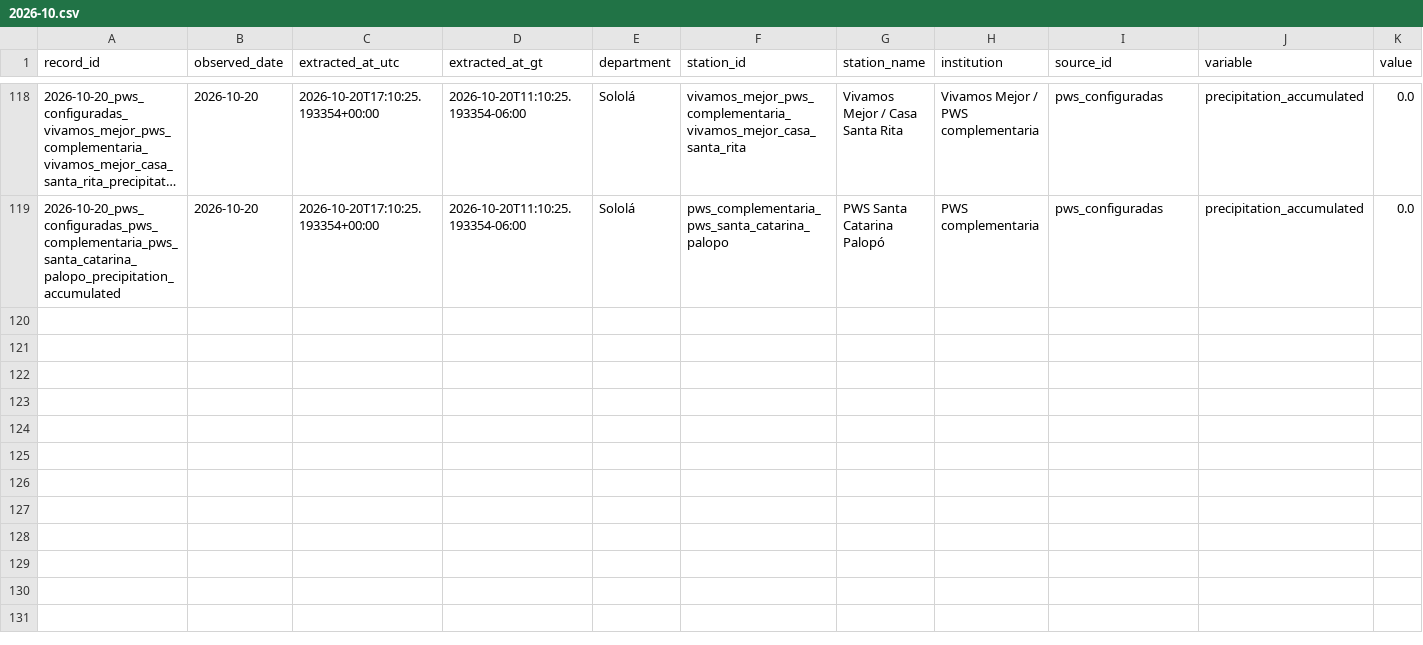
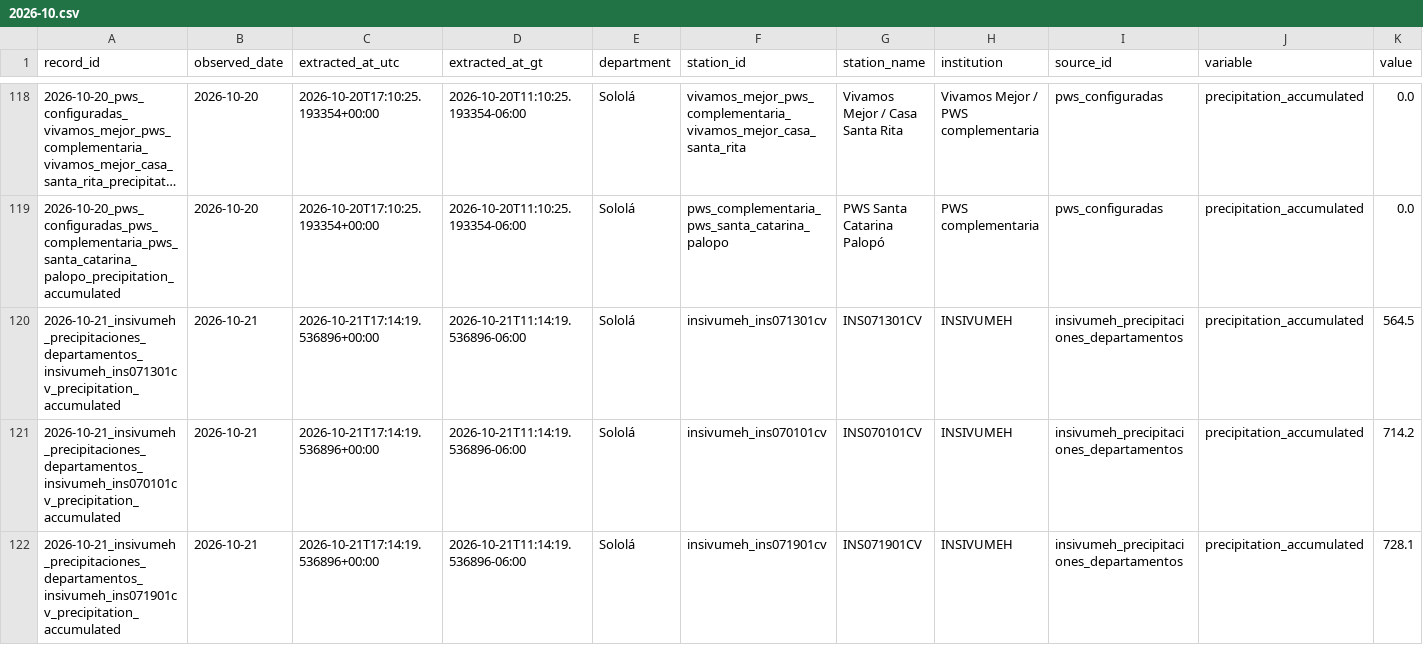
Before and after one commit to geograficaaala/MTA, a CSV file: docs/data/precipitaciones/historico/2026/2026-10.csv, drawn as a sheet; only a part is shown, gaps mark what is left out; long unchanged cells end in …; rows hold the shown columns only; the diff covers the shown part only; the diff names each change by its address in the sheet, - before the commit and + after, or states it on an @@ line.

```diff
--- a/docs/data/precipitaciones/historico/2026/2026-10.csv
+++ b/docs/data/precipitaciones/historico/2026/2026-10.csv
+row 120: 2026-10-21_insivumeh_precipitaciones_departamentos_insivumeh_ins071301cv_precipitation_accumulated | 2026-10-21 | 2026-10-21T17:14:19.536896+00:00 | 2026-10-21T11:14:19.536896-06:00 | Sololá | insivumeh_ins071301cv | INS071301CV | INSIVUMEH | insivumeh_precipitaciones_departamentos | precipitation_accumulated | 564.5
+row 121: 2026-10-21_insivumeh_precipitaciones_departamentos_insivumeh_ins070101cv_precipitation_accumulated | 2026-10-21 | 2026-10-21T17:14:19.536896+00:00 | 2026-10-21T11:14:19.536896-06:00 | Sololá | insivumeh_ins070101cv | INS070101CV | INSIVUMEH | insivumeh_precipitaciones_departamentos | precipitation_accumulated | 714.2
+row 122: 2026-10-21_insivumeh_precipitaciones_departamentos_insivumeh_ins071901cv_precipitation_accumulated | 2026-10-21 | 2026-10-21T17:14:19.536896+00:00 | 2026-10-21T11:14:19.536896-06:00 | Sololá | insivumeh_ins071901cv | INS071901CV | INSIVUMEH | insivumeh_precipitaciones_departamentos | precipitation_accumulated | 728.1
```
Also changed, not shown: 3 added rows elsewhere in this file, docs/data/precipitaciones/estaciones_precipitacion.csv, docs/data/precipitaciones/insivumeh_solola.csv, 11 other files.
